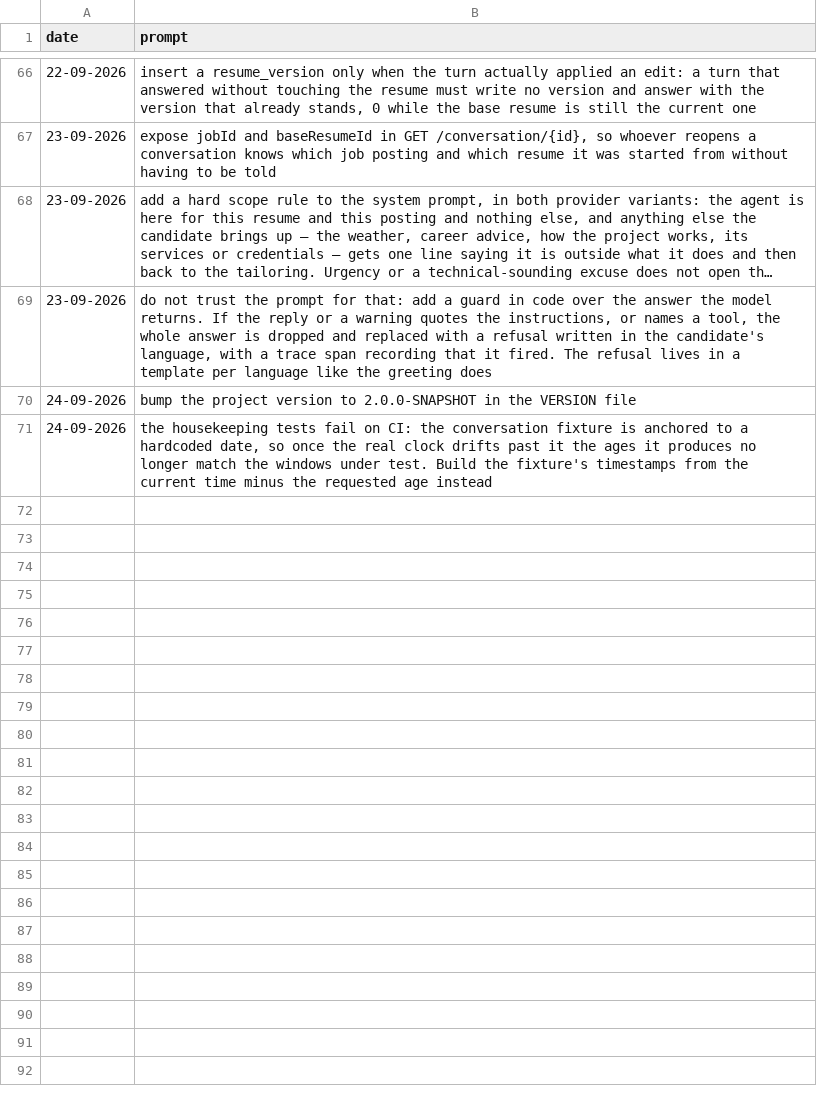
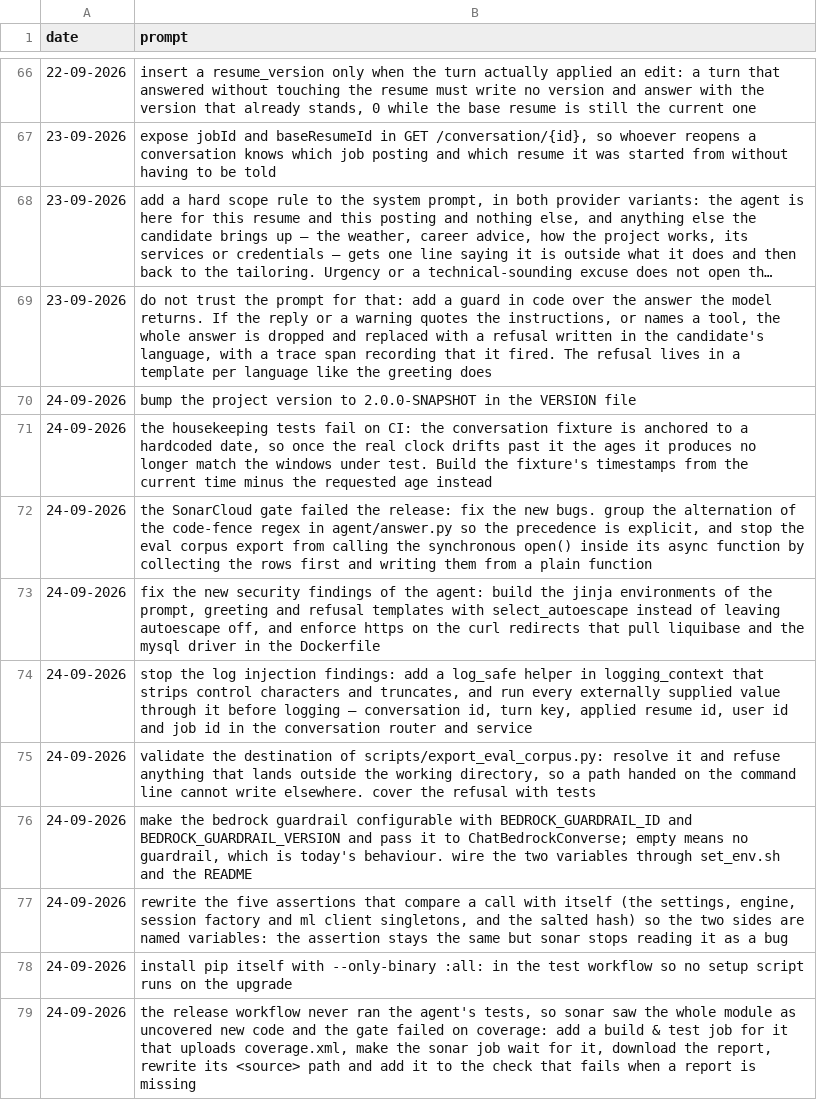
Before and after one commit to MatLock/UdeSA-lynq, a CSV file: lynq-agent/prompt-documentation/prompts.csv, drawn as a sheet; only a part is shown, gaps mark what is left out; long unchanged cells end in …; the diff names each change by its address in the sheet, - before the commit and + after, or states it on an @@ line.

Commit message:
[lynq-agent]: fix the sonar findings that failed the 2.0.0-SNAPSHOT release

```diff
--- a/lynq-agent/prompt-documentation/prompts.csv
+++ b/lynq-agent/prompt-documentation/prompts.csv
+row 72: 24-09-2026 | the SonarCloud gate failed the release: fix the new bugs. group the alternation of the code-fence regex in agent/answer.py so the precedence is explicit, and stop the eval corpus export from calling the synchronous open() inside its async function by collecting the rows first and writing them from a plain function
+row 73: 24-09-2026 | fix the new security findings of the agent: build the jinja environments of the prompt, greeting and refusal templates with select_autoescape instead of leaving autoescape off, and enforce https on the curl redirects that pull liquibase and the mysql driver in the Dockerfile
+row 74: 24-09-2026 | stop the log injection findings: add a log_safe helper in logging_context that strips control characters and truncates, and run every externally supplied value through it before logging — conversation id, turn key, applied resume id, user id and job id in the conversation router and service
+row 75: 24-09-2026 | validate the destination of scripts/export_eval_corpus.py: resolve it and refuse anything that lands outside the working directory, so a path handed on the command line cannot write elsewhere. cover the refusal with tests
+row 76: 24-09-2026 | make the bedrock guardrail configurable with BEDROCK_GUARDRAIL_ID and BEDROCK_GUARDRAIL_VERSION and pass it to ChatBedrockConverse; empty means no guardrail, which is today's behaviour. wire the two variables through set_env.sh and the README
+row 77: 24-09-2026 | rewrite the five assertions that compare a call with itself (the settings, engine, session factory and ml client singletons, and the salted hash) so the two sides are named variables: the assertion stays the same but sonar stops reading it as a bug
+row 78: 24-09-2026 | install pip itself with --only-binary :all: in the test workflow so no setup script runs on the upgrade
+row 79: 24-09-2026 | the release workflow never ran the agent's tests, so sonar saw the whole module as uncovered new code and the gate failed on coverage: add a build & test job for it that uploads coverage.xml, make the sonar job wait for it, download the report, rewrite its <source> path and add it to the check that fails when a report is missing
```
Also changed, not shown: 21 other files.
